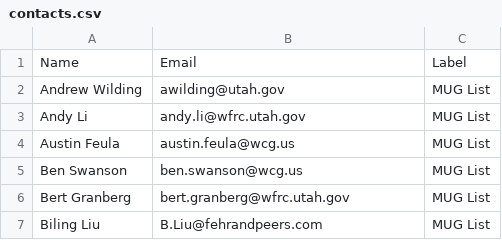
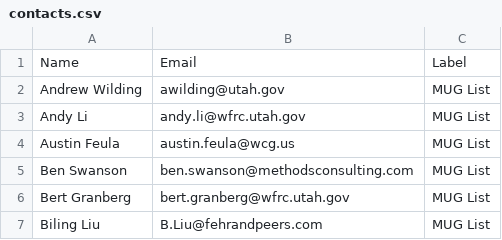
Before and after one commit to UtahMUG/utahmug-website, a CSV file: _email/contacts.csv, drawn as a sheet; only a part is shown.

Commit message:
Send email

```diff
--- a/_email/contacts.csv
+++ b/_email/contacts.csv
@@ -4,3 +4,3 @@ Andy Li,andy.li@wfrc.utah.gov,MUG List
 Austin Feula,austin.feula@wcg.us,MUG List
-Ben Swanson,ben.swanson@wcg.us,MUG List
+Ben Swanson,ben.swanson@methodsconsulting.com,MUG List
 Bert Granberg,bert.granberg@wfrc.utah.gov,MUG List
```
Also changed, not shown: 2 other files.
